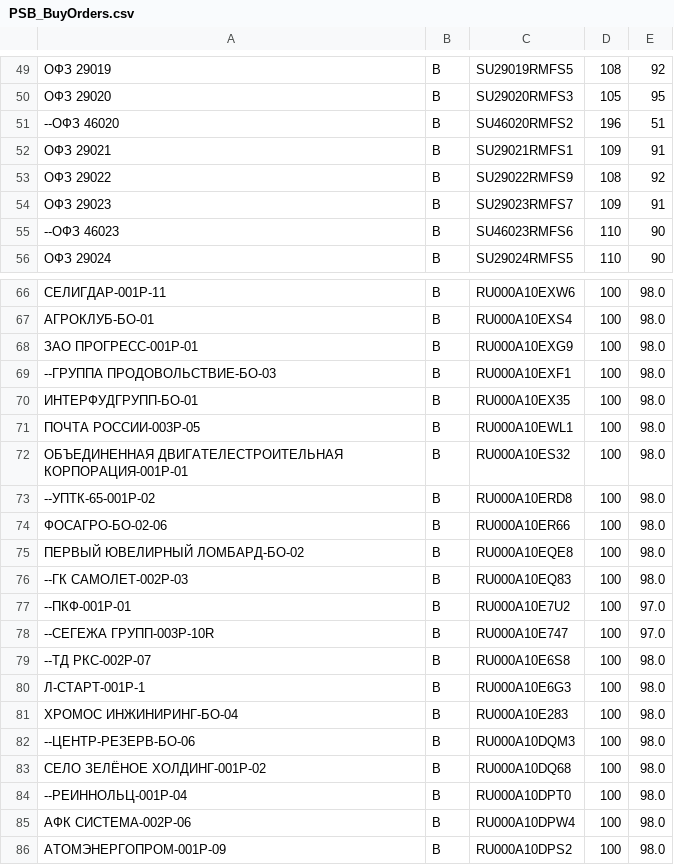
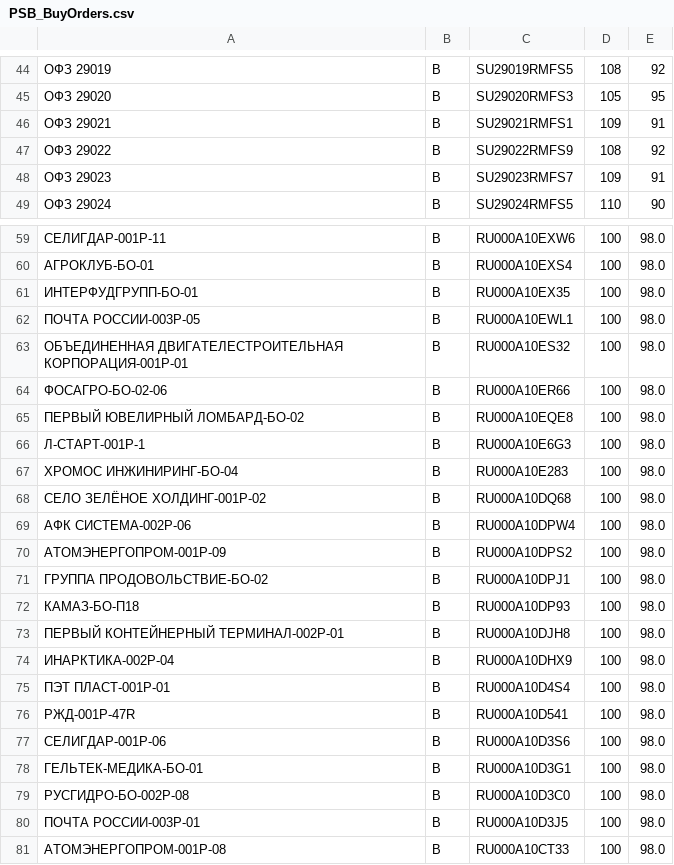
Before and after one commit to PrNebelung/QuikAssistant-1, a CSV file: Data/PSB_BuyOrders.csv, drawn as a sheet; only a part is shown, gaps mark what is left out; the shorter side is filled out with more unchanged rows; the diff covers the shown part only; the diff names each change by its address in the sheet, - before the commit and + after, or states it on an @@ line.

```diff
--- a/Data/PSB_BuyOrders.csv
+++ b/Data/PSB_BuyOrders.csv
-row 51: --ОФЗ 46020 | B | SU46020RMFS2 | 196 | 51
-row 55: --ОФЗ 46023 | B | SU46023RMFS6 | 110 | 90
-row 68: ЗАО ПРОГРЕСС-001Р-01 | B | RU000A10EXG9 | 100 | 98.0
-row 69: --ГРУППА ПРОДОВОЛЬСТВИЕ-БО-03 | B | RU000A10EXF1 | 100 | 98.0
-row 73: --УПТК-65-001P-02 | B | RU000A10ERD8 | 100 | 98.0
-row 76: --ГК САМОЛЕТ-002Р-03 | B | RU000A10EQ83 | 100 | 98.0
-row 77: --ПКФ-001Р-01 | B | RU000A10E7U2 | 100 | 97.0
-row 78: --СЕГЕЖА ГРУПП-003P-10R | B | RU000A10E747 | 100 | 97.0
-row 79: --ТД РКС-002Р-07 | B | RU000A10E6S8 | 100 | 98.0
-row 82: --ЦЕНТР-РЕЗЕРВ-БО-06 | B | RU000A10DQM3 | 100 | 98.0
-row 84: --РЕИННОЛЬЦ-001P-04 | B | RU000A10DPT0 | 100 | 98.0
```
Also changed, not shown: 28 removed rows and 2 edited cells elsewhere in this file, Data/FINAM_SellOrders_Edge.csv, Data/MyTrades.csv, 1 other file.
